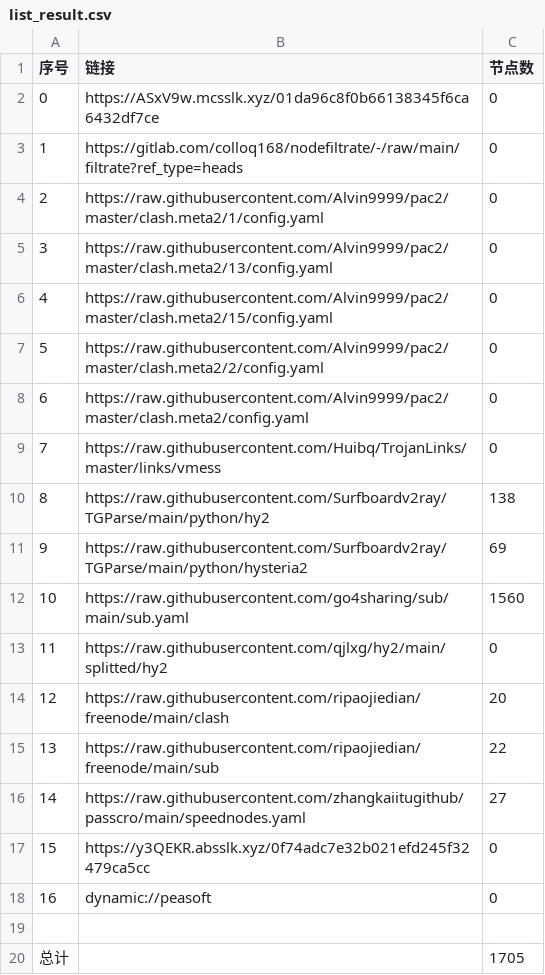
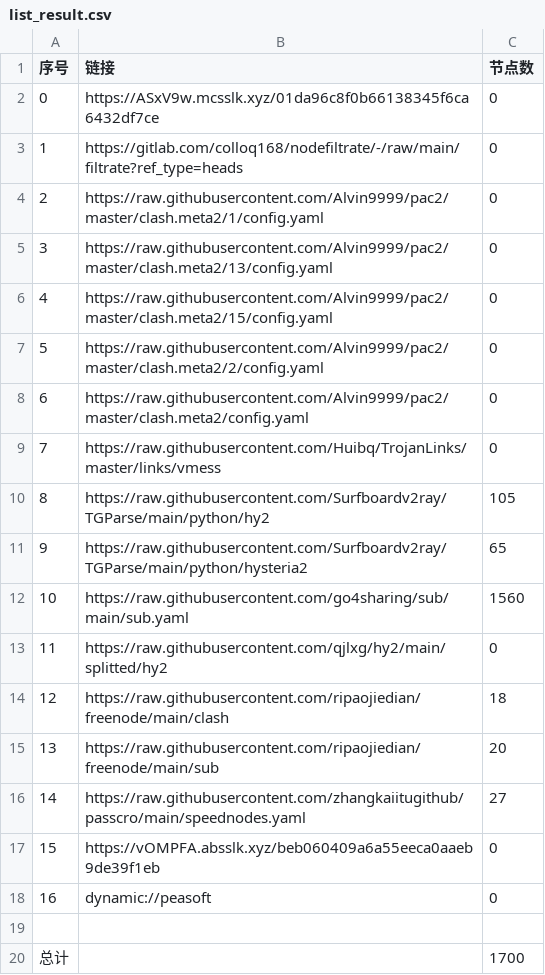
Before and after one commit to weg2025/AutoSearchPublicNodes, a CSV file: list_result.csv, drawn as a sheet.

```diff
--- a/list_result.csv
+++ b/list_result.csv
@@ -9,12 +9,12 @@
 7,https://raw.githubusercontent.com/Huibq/TrojanLinks/master/links/vmess,0
-8,https://raw.githubusercontent.com/Surfboardv2ray/TGParse/main/python/hy2,138
-9,https://raw.githubusercontent.com/Surfboardv2ray/TGParse/main/python/hysteria2,69
+8,https://raw.githubusercontent.com/Surfboardv2ray/TGParse/main/python/hy2,105
+9,https://raw.githubusercontent.com/Surfboardv2ray/TGParse/main/python/hysteria2,65
 10,https://raw.githubusercontent.com/go4sharing/sub/main/sub.yaml,1560
 11,https://raw.githubusercontent.com/qjlxg/hy2/main/splitted/hy2,0
-12,https://raw.githubusercontent.com/ripaojiedian/freenode/main/clash,20
-13,https://raw.githubusercontent.com/ripaojiedian/freenode/main/sub,22
+12,https://raw.githubusercontent.com/ripaojiedian/freenode/main/clash,18
+13,https://raw.githubusercontent.com/ripaojiedian/freenode/main/sub,20
 14,https://raw.githubusercontent.com/zhangkaiitugithub/passcro/main/speednodes.yaml,27
-15,https://y3QEKR.absslk.xyz/0f74adc7e32b021efd245f32479ca5cc,0
+15,https://vOMPFA.absslk.xyz/beb060409a6a55eeca0aaeb9de39f1eb,0
 16,dynamic://peasoft,0
 
-总计,,1705
+总计,,1700
```
Also changed, not shown: 19 other files.
